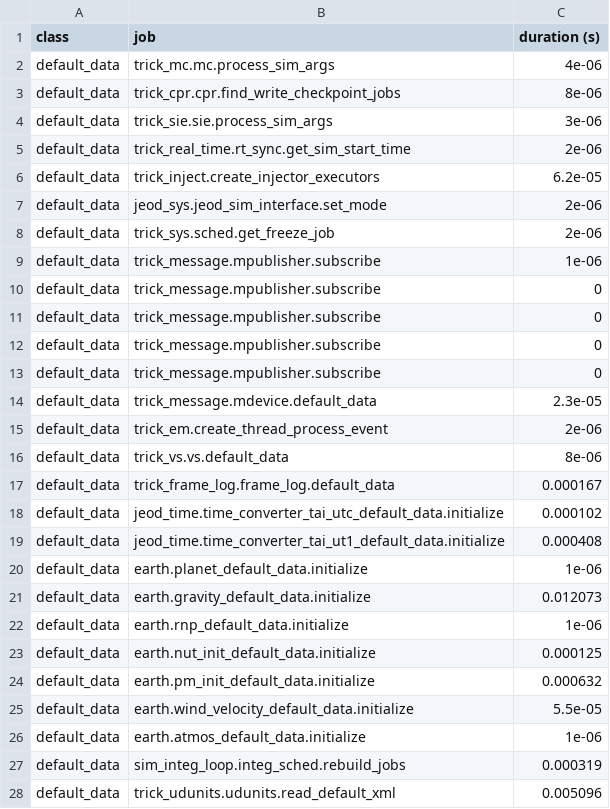
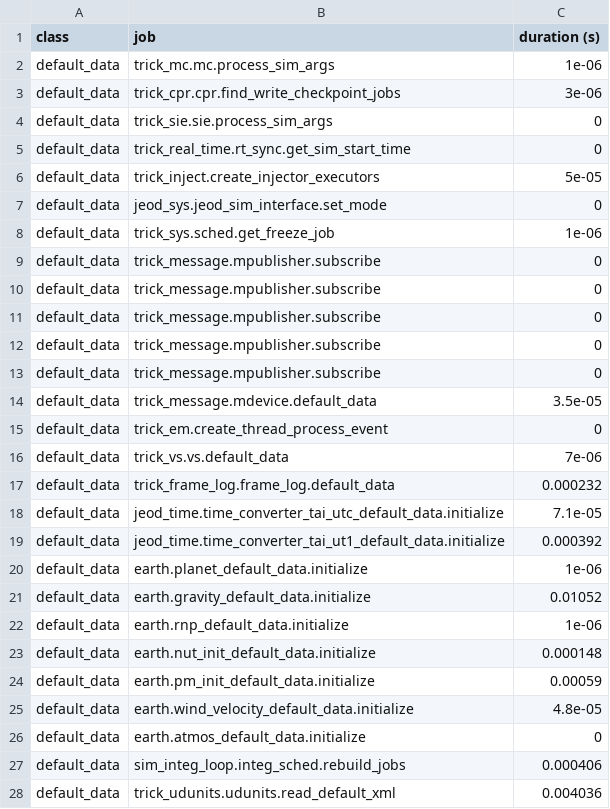
Before and after one commit to codycarter1763/Satellite-Sim, a CSV file: SET_test/RUN_test/RUN_4x4/_init_log.csv, drawn as a sheet; only a part is shown; the diff covers the shown part only.

```diff
--- a/SET_test/RUN_test/RUN_4x4/_init_log.csv
+++ b/SET_test/RUN_test/RUN_4x4/_init_log.csv
@@ -1,10 +1,9 @@
 class,job,duration (s)
-default_data,trick_mc.mc.process_sim_args,4e-06
-default_data,trick_cpr.cpr.find_write_checkpoint_jobs,8e-06
-default_data,trick_sie.sie.process_sim_args,3e-06
-default_data,trick_real_time.rt_sync.get_sim_start_time,2e-06
-default_data,trick_inject.create_injector_executors,6.2e-05
-default_data,jeod_sys.jeod_sim_interface.set_mode,2e-06
-default_data,trick_sys.sched.get_freeze_job,2e-06
-default_data,trick_message.mpublisher.subscribe,1e-06
+default_data,trick_mc.mc.process_sim_args,1e-06
+default_data,trick_cpr.cpr.find_write_checkpoint_jobs,3e-06
+default_data,trick_sie.sie.process_sim_args,0
+default_data,trick_real_time.rt_sync.get_sim_start_time,0
+default_data,trick_inject.create_injector_executors,5e-05
+default_data,jeod_sys.jeod_sim_interface.set_mode,0
+default_data,trick_sys.sched.get_freeze_job,1e-06
 default_data,trick_message.mpublisher.subscribe,0
@@ -13,16 +12,17 @@ default_data,trick_message.mpublisher.subscribe,0
 default_data,trick_message.mpublisher.subscribe,0
-default_data,trick_message.mdevice.default_data,2.3e-05
-default_data,trick_em.create_thread_process_event,2e-06
-default_data,trick_vs.vs.default_data,8e-06
-default_data,trick_frame_log.frame_log.default_data,0.000167
-default_data,jeod_time.time_converter_tai_utc_default_data.initialize,0.000102
-default_data,jeod_time.time_converter_tai_ut1_default_data.initialize,0.000408
+default_data,trick_message.mpublisher.subscribe,0
+default_data,trick_message.mdevice.default_data,3.5e-05
+default_data,trick_em.create_thread_process_event,0
+default_data,trick_vs.vs.default_data,7e-06
+default_data,trick_frame_log.frame_log.default_data,0.000232
+default_data,jeod_time.time_converter_tai_utc_default_data.initialize,7.1e-05
+default_data,jeod_time.time_converter_tai_ut1_default_data.initialize,0.000392
 default_data,earth.planet_default_data.initialize,1e-06
-default_data,earth.gravity_default_data.initialize,0.012073
+default_data,earth.gravity_default_data.initialize,0.01052
 default_data,earth.rnp_default_data.initialize,1e-06
-default_data,earth.nut_init_default_data.initialize,0.000125
-default_data,earth.pm_init_default_data.initialize,0.000632
-default_data,earth.wind_velocity_default_data.initialize,5.5e-05
-default_data,earth.atmos_default_data.initialize,1e-06
-default_data,sim_integ_loop.integ_sched.rebuild_jobs,0.000319
-default_data,trick_udunits.udunits.read_default_xml,0.005096
+default_data,earth.nut_init_default_data.initialize,0.000148
+default_data,earth.pm_init_default_data.initialize,0.00059
+default_data,earth.wind_velocity_default_data.initialize,4.8e-05
+default_data,earth.atmos_default_data.initialize,0
+default_data,sim_integ_loop.integ_sched.rebuild_jobs,0.000406
+default_data,trick_udunits.udunits.read_default_xml,0.004036
```
Also changed, not shown: 2 added rows, 2 removed rows, 1 moved row and 41 edited cells elsewhere in this file, SET_test/RUN_test/RUN_200x200/_init_log.csv, 26 other files.
